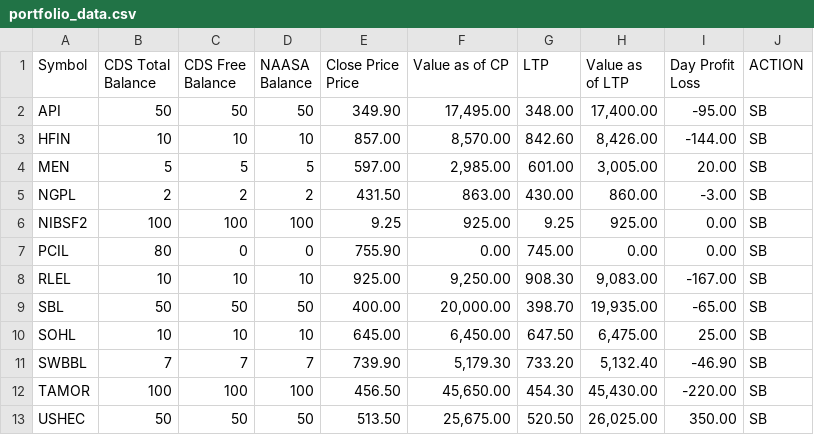
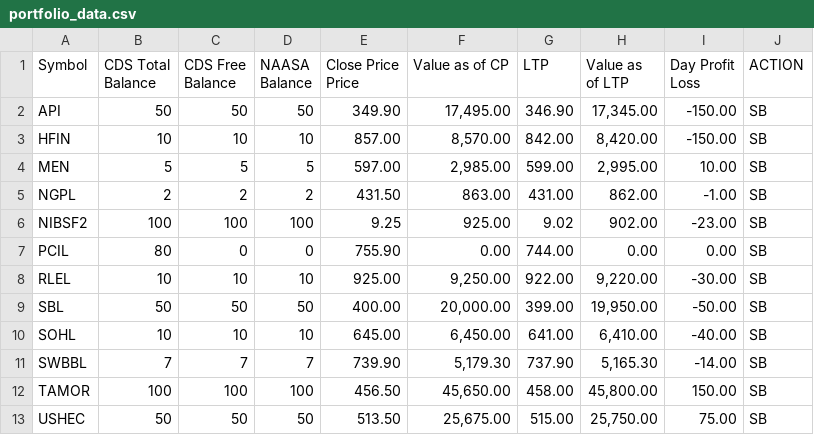
Before and after one commit to kapil-111/naasa_portfolio_tracker, a CSV file: portfolio_data.csv, drawn as a sheet.

```diff
--- a/portfolio_data.csv
+++ b/portfolio_data.csv
@@ -6,13 +6,13 @@ Price",Value as of CP,LTP,Value as of LTP,"Day Profit
 Loss",ACTION
-API,50,50,50,349.90,"17,495.00",348.00,"17,400.00",-95.00,SB
-HFIN,10,10,10,857.00,"8,570.00",842.60,"8,426.00",-144.00,SB
-MEN,5,5,5,597.00,"2,985.00",601.00,"3,005.00",20.00,SB
-NGPL,2,2,2,431.50,863.00,430.00,860.00,-3.00,SB
-NIBSF2,100,100,100,9.25,925.00,9.25,925.00,0.00,SB
-PCIL,80,0,0,755.90,0.00,745.00,0.00,0.00,SB
-RLEL,10,10,10,925.00,"9,250.00",908.30,"9,083.00",-167.00,SB
-SBL,50,50,50,400.00,"20,000.00",398.70,"19,935.00",-65.00,SB
-SOHL,10,10,10,645.00,"6,450.00",647.50,"6,475.00",25.00,SB
-SWBBL,7,7,7,739.90,"5,179.30",733.20,"5,132.40",-46.90,SB
-TAMOR,100,100,100,456.50,"45,650.00",454.30,"45,430.00",-220.00,SB
-USHEC,50,50,50,513.50,"25,675.00",520.50,"26,025.00",350.00,SB
+API,50,50,50,349.90,"17,495.00",346.90,"17,345.00",-150.00,SB
+HFIN,10,10,10,857.00,"8,570.00",842.00,"8,420.00",-150.00,SB
+MEN,5,5,5,597.00,"2,985.00",599.00,"2,995.00",10.00,SB
+NGPL,2,2,2,431.50,863.00,431.00,862.00,-1.00,SB
+NIBSF2,100,100,100,9.25,925.00,9.02,902.00,-23.00,SB
+PCIL,80,0,0,755.90,0.00,744.00,0.00,0.00,SB
+RLEL,10,10,10,925.00,"9,250.00",922.00,"9,220.00",-30.00,SB
+SBL,50,50,50,400.00,"20,000.00",399.00,"19,950.00",-50.00,SB
+SOHL,10,10,10,645.00,"6,450.00",641.00,"6,410.00",-40.00,SB
+SWBBL,7,7,7,739.90,"5,179.30",737.90,"5,165.30",-14.00,SB
+TAMOR,100,100,100,456.50,"45,650.00",458.00,"45,800.00",150.00,SB
+USHEC,50,50,50,513.50,"25,675.00",515.00,"25,750.00",75.00,SB
```
Also changed, not shown: 2 other files.
